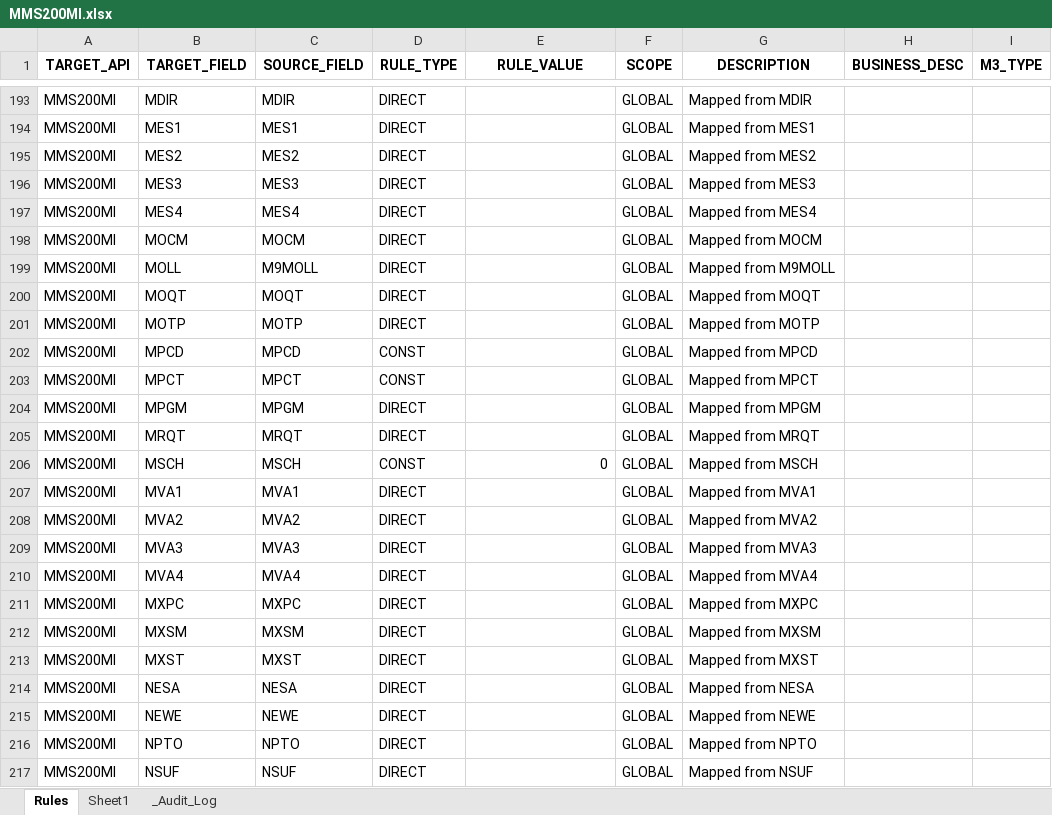
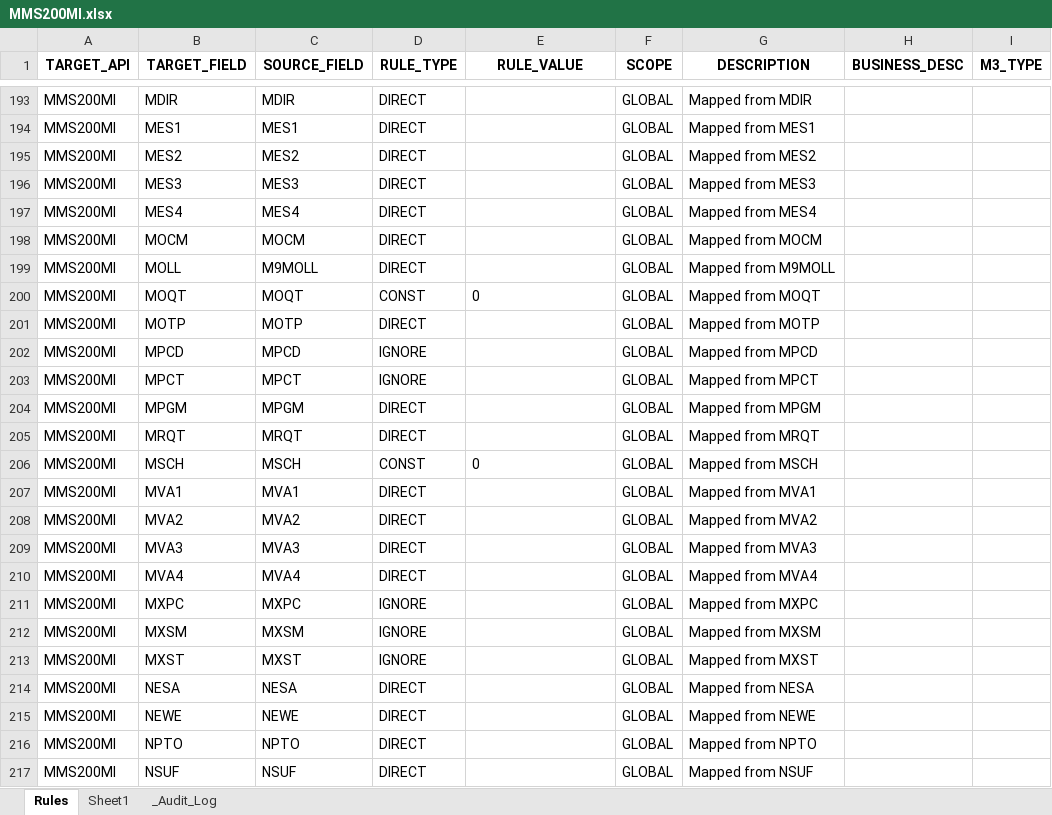
Before and after one commit to andresvicente-winpak/DataMigrationTool, an Excel workbook: config/rules/MMS200MI.xlsx, sheet Rules, drawn as a sheet; only a part is shown, gaps mark what is left out; values as stored, in another font and other column widths than the file's, no borders; the diff covers the shown part only; the diff names each change by its address in the sheet, - before the commit and + after, or states it on an @@ line.

Commit message:
MMS200 rules

```diff
--- a/config/rules/MMS200MI.xlsx (sheet Rules)
+++ b/config/rules/MMS200MI.xlsx (sheet Rules)
-D200 (RULE_TYPE): DIRECT
+D200 (RULE_TYPE): CONST
-E200 (RULE_VALUE): (empty)
+E200 (RULE_VALUE): 0
-D202:D203 (RULE_TYPE): CONST
+D202:D203 (RULE_TYPE): IGNORE
-E206 alignment: right
+E206 alignment: left
-D211:D213 (RULE_TYPE): DIRECT
+D211:D213 (RULE_TYPE): IGNORE
```
Also changed, not shown: 114 edited cells elsewhere in this sheet, sheet _Audit_Log, 5 other files.
